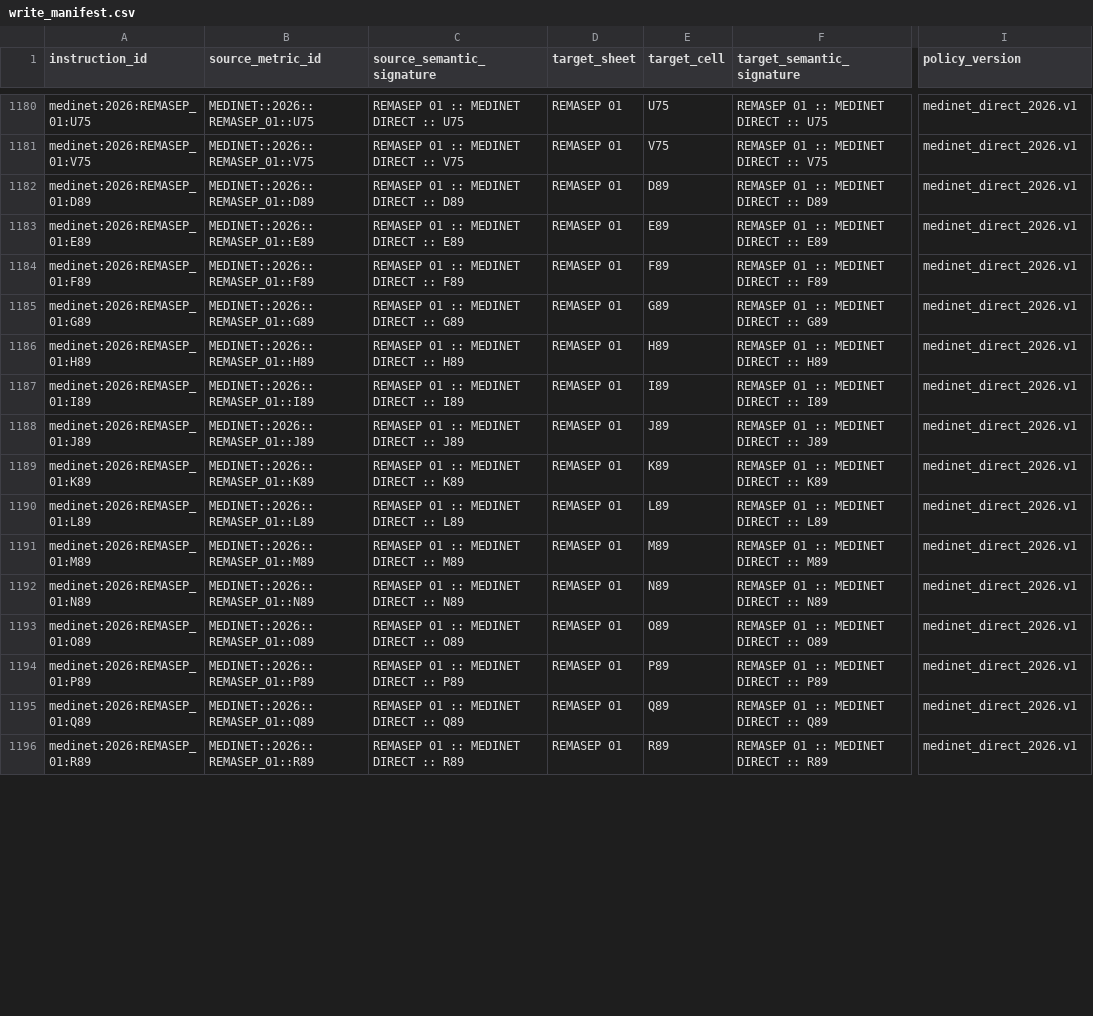
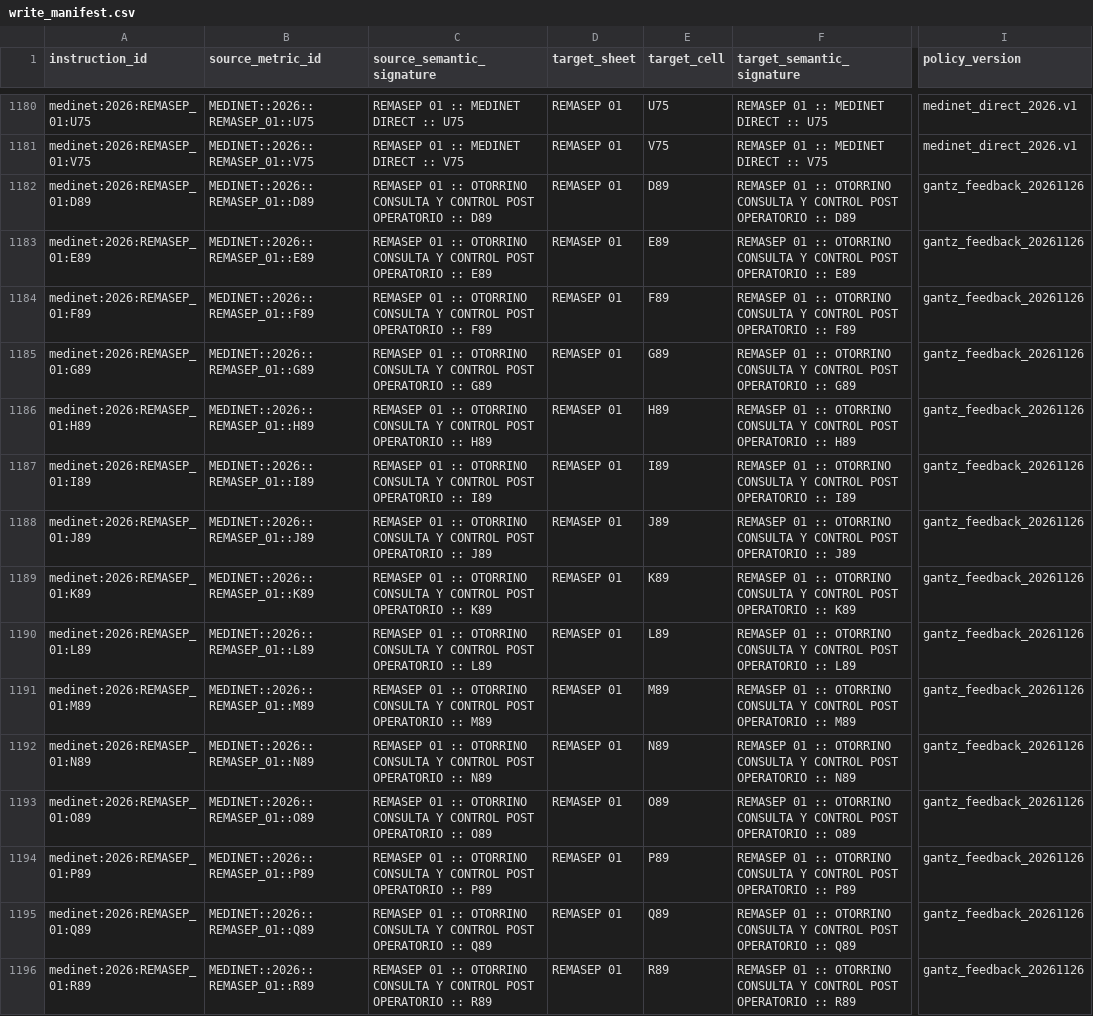
Before and after one commit to TomasFouyet/Remasep-Automation, a CSV file: config/runtime_2026/write_manifest.csv, drawn as a sheet; only a part is shown, gaps mark what is left out; the diff covers the shown part only; the diff names each change by its address in the sheet, - before the commit and + after, or states it on an @@ line.

```diff
--- a/config/runtime_2026/write_manifest.csv
+++ b/config/runtime_2026/write_manifest.csv
-C1182 (source_semantic_signature): …01 :: MEDINET DIRECT :: D89
+C1182 (source_semantic_signature): …01 :: OTORRINO CONSULTA Y CONTROL POST OPERATORIO :: D89
-F1182 (target_semantic_signature): …01 :: MEDINET DIRECT :: D89
+F1182 (target_semantic_signature): …01 :: OTORRINO CONSULTA Y CONTROL POST OPERATORIO :: D89
-I1182:I1196 (policy_version): medinet_direct_2026.v1
+I1182:I1196 (policy_version): gantz_feedback_20261126
-C1183 (source_semantic_signature): …01 :: MEDINET DIRECT :: E89
+C1183 (source_semantic_signature): …01 :: OTORRINO CONSULTA Y CONTROL POST OPERATORIO :: E89
-F1183 (target_semantic_signature): …01 :: MEDINET DIRECT :: E89
+F1183 (target_semantic_signature): …01 :: OTORRINO CONSULTA Y CONTROL POST OPERATORIO :: E89
-C1184 (source_semantic_signature): …01 :: MEDINET DIRECT :: F89
+C1184 (source_semantic_signature): …01 :: OTORRINO CONSULTA Y CONTROL POST OPERATORIO :: F89
-F1184 (target_semantic_signature): …01 :: MEDINET DIRECT :: F89
+F1184 (target_semantic_signature): …01 :: OTORRINO CONSULTA Y CONTROL POST OPERATORIO :: F89
-C1185 (source_semantic_signature): …01 :: MEDINET DIRECT :: G89
+C1185 (source_semantic_signature): …01 :: OTORRINO CONSULTA Y CONTROL POST OPERATORIO :: G89
-F1185 (target_semantic_signature): …01 :: MEDINET DIRECT :: G89
+F1185 (target_semantic_signature): …01 :: OTORRINO CONSULTA Y CONTROL POST OPERATORIO :: G89
-C1186 (source_semantic_signature): …01 :: MEDINET DIRECT :: H89
+C1186 (source_semantic_signature): …01 :: OTORRINO CONSULTA Y CONTROL POST OPERATORIO :: H89
-F1186 (target_semantic_signature): …01 :: MEDINET DIRECT :: H89
+F1186 (target_semantic_signature): …01 :: OTORRINO CONSULTA Y CONTROL POST OPERATORIO :: H89
-C1187 (source_semantic_signature): …01 :: MEDINET DIRECT :: I89
+C1187 (source_semantic_signature): …01 :: OTORRINO CONSULTA Y CONTROL POST OPERATORIO :: I89
-F1187 (target_semantic_signature): …01 :: MEDINET DIRECT :: I89
+F1187 (target_semantic_signature): …01 :: OTORRINO CONSULTA Y CONTROL POST OPERATORIO :: I89
-C1188 (source_semantic_signature): …01 :: MEDINET DIRECT :: J89
+C1188 (source_semantic_signature): …01 :: OTORRINO CONSULTA Y CONTROL POST OPERATORIO :: J89
-F1188 (target_semantic_signature): …01 :: MEDINET DIRECT :: J89
+F1188 (target_semantic_signature): …01 :: OTORRINO CONSULTA Y CONTROL POST OPERATORIO :: J89
-C1189 (source_semantic_signature): …01 :: MEDINET DIRECT :: K89
+C1189 (source_semantic_signature): …01 :: OTORRINO CONSULTA Y CONTROL POST OPERATORIO :: K89
-F1189 (target_semantic_signature): …01 :: MEDINET DIRECT :: K89
+F1189 (target_semantic_signature): …01 :: OTORRINO CONSULTA Y CONTROL POST OPERATORIO :: K89
-C1190 (source_semantic_signature): …01 :: MEDINET DIRECT :: L89
+C1190 (source_semantic_signature): …01 :: OTORRINO CONSULTA Y CONTROL POST OPERATORIO :: L89
-F1190 (target_semantic_signature): …01 :: MEDINET DIRECT :: L89
+F1190 (target_semantic_signature): …01 :: OTORRINO CONSULTA Y CONTROL POST OPERATORIO :: L89
-C1191 (source_semantic_signature): …01 :: MEDINET DIRECT :: M89
+C1191 (source_semantic_signature): …01 :: OTORRINO CONSULTA Y CONTROL POST OPERATORIO :: M89
-F1191 (target_semantic_signature): …01 :: MEDINET DIRECT :: M89
+F1191 (target_semantic_signature): …01 :: OTORRINO CONSULTA Y CONTROL POST OPERATORIO :: M89
-C1192 (source_semantic_signature): …01 :: MEDINET DIRECT :: N89
+C1192 (source_semantic_signature): …01 :: OTORRINO CONSULTA Y CONTROL POST OPERATORIO :: N89
-F1192 (target_semantic_signature): …01 :: MEDINET DIRECT :: N89
+F1192 (target_semantic_signature): …01 :: OTORRINO CONSULTA Y CONTROL POST OPERATORIO :: N89
-C1193 (source_semantic_signature): …01 :: MEDINET DIRECT :: O89
+C1193 (source_semantic_signature): …01 :: OTORRINO CONSULTA Y CONTROL POST OPERATORIO :: O89
-F1193 (target_semantic_signature): …01 :: MEDINET DIRECT :: O89
+F1193 (target_semantic_signature): …01 :: OTORRINO CONSULTA Y CONTROL POST OPERATORIO :: O89
-C1194 (source_semantic_signature): …01 :: MEDINET DIRECT :: P89
+C1194 (source_semantic_signature): …01 :: OTORRINO CONSULTA Y CONTROL POST OPERATORIO :: P89
-F1194 (target_semantic_signature): …01 :: MEDINET DIRECT :: P89
+F1194 (target_semantic_signature): …01 :: OTORRINO CONSULTA Y CONTROL POST OPERATORIO :: P89
-C1195 (source_semantic_signature): …01 :: MEDINET DIRECT :: Q89
+C1195 (source_semantic_signature): …01 :: OTORRINO CONSULTA Y CONTROL POST OPERATORIO :: Q89
-F1195 (target_semantic_signature): …01 :: MEDINET DIRECT :: Q89
+F1195 (target_semantic_signature): …01 :: OTORRINO CONSULTA Y CONTROL POST OPERATORIO :: Q89
-C1196 (source_semantic_signature): …01 :: MEDINET DIRECT :: R89
+C1196 (source_semantic_signature): …01 :: OTORRINO CONSULTA Y CONTROL POST OPERATORIO :: R89
-F1196 (target_semantic_signature): …01 :: MEDINET DIRECT :: R89
+F1196 (target_semantic_signature): …01 :: OTORRINO CONSULTA Y CONTROL POST OPERATORIO :: R89
```
Also changed, not shown: 12 edited cells elsewhere in this file, config/runtime_2026/metric_catalog.csv, 4 other files.
